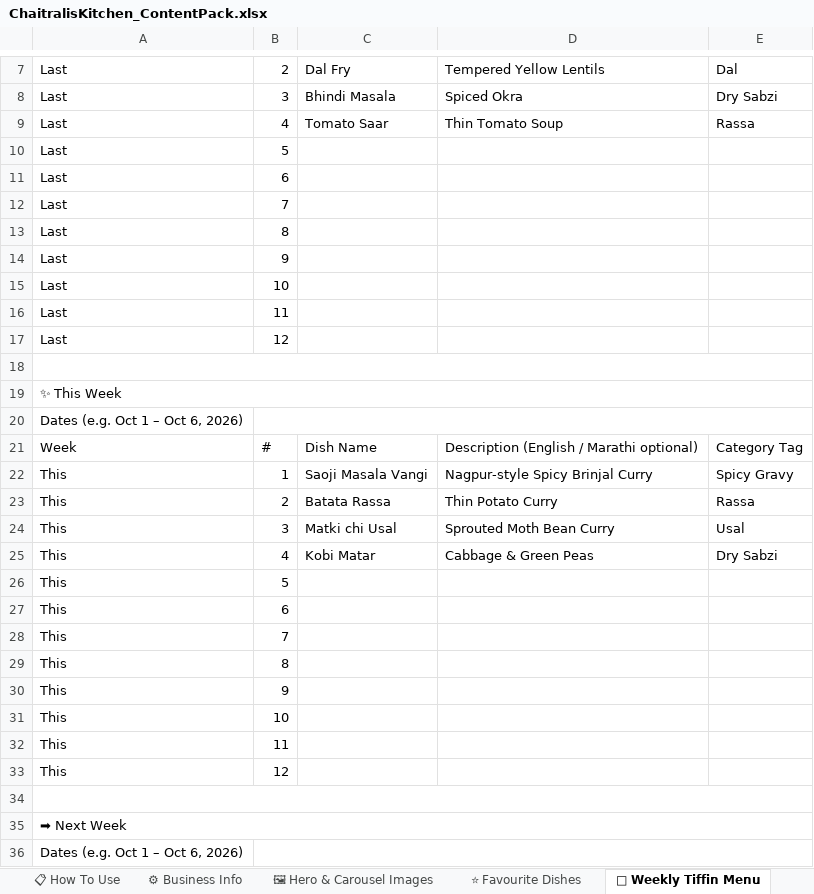
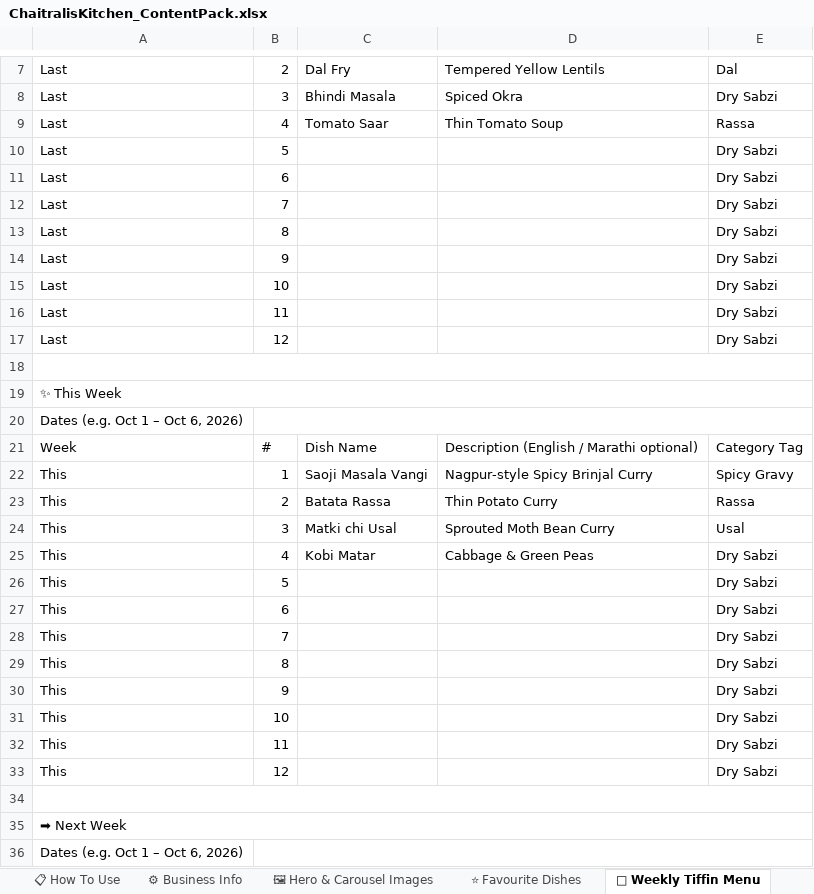
Before and after one commit to chaitraliskitchenweb-cmd/chaitralis-kitchen, an Excel workbook: data/ChaitralisKitchen_ContentPack.xlsx, sheet 📅 Weekly Tiffin Menu, drawn as a sheet; only a part is shown, gaps mark what is left out; values as stored, in another font and other column widths than the file's, no cell formats; the diff covers the shown part only; the diff names each change by its address in the sheet, - before the commit and + after, or states it on an @@ line.

```diff
--- a/data/ChaitralisKitchen_ContentPack.xlsx (sheet 📅 Weekly Tiffin Menu)
+++ b/data/ChaitralisKitchen_ContentPack.xlsx (sheet 📅 Weekly Tiffin Menu)
-E10:E17: (empty)
+E10:E17: Dry Sabzi
-E26:E33: (empty)
+E26:E33: Dry Sabzi
```
Also changed, not shown: 8 edited cells elsewhere in this sheet, sheet 🎉 Event Menus, sheet 🖼 Hero & Carousel Images, sheet ⭐ Favourite Dishes, sheet Export Summary, sheet 📁 Image Folder Guide, sheet 📋 How To Use, 1 more sheet, cell formats.
